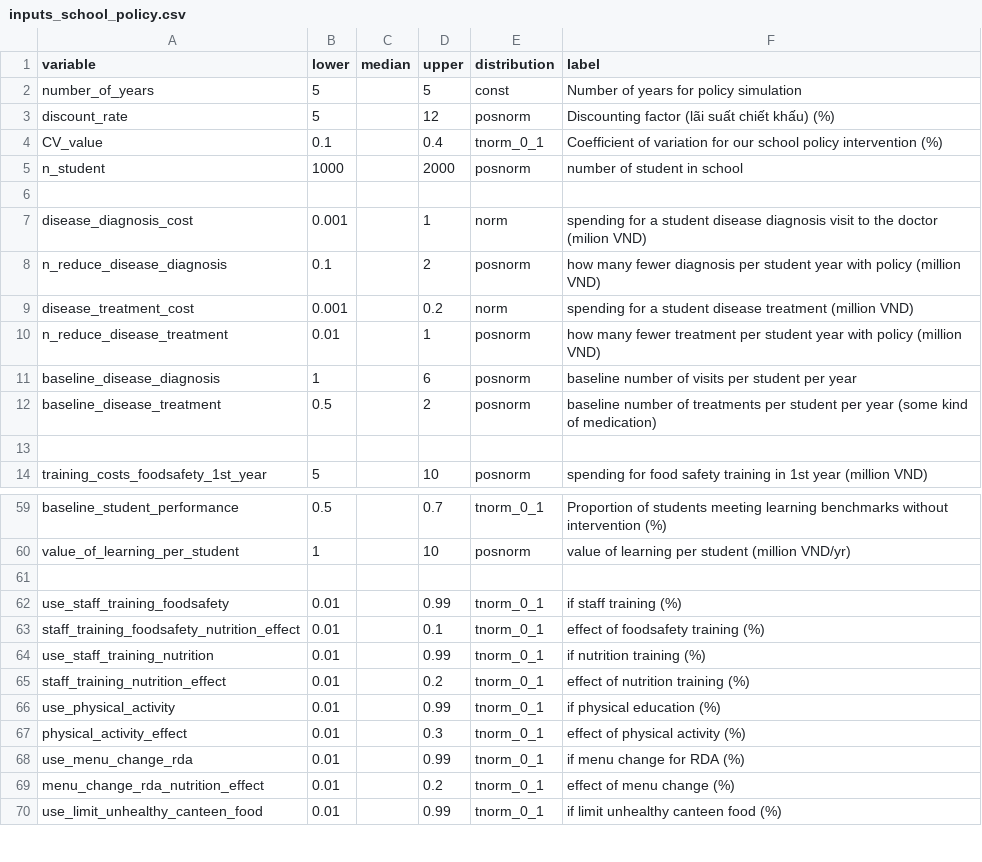
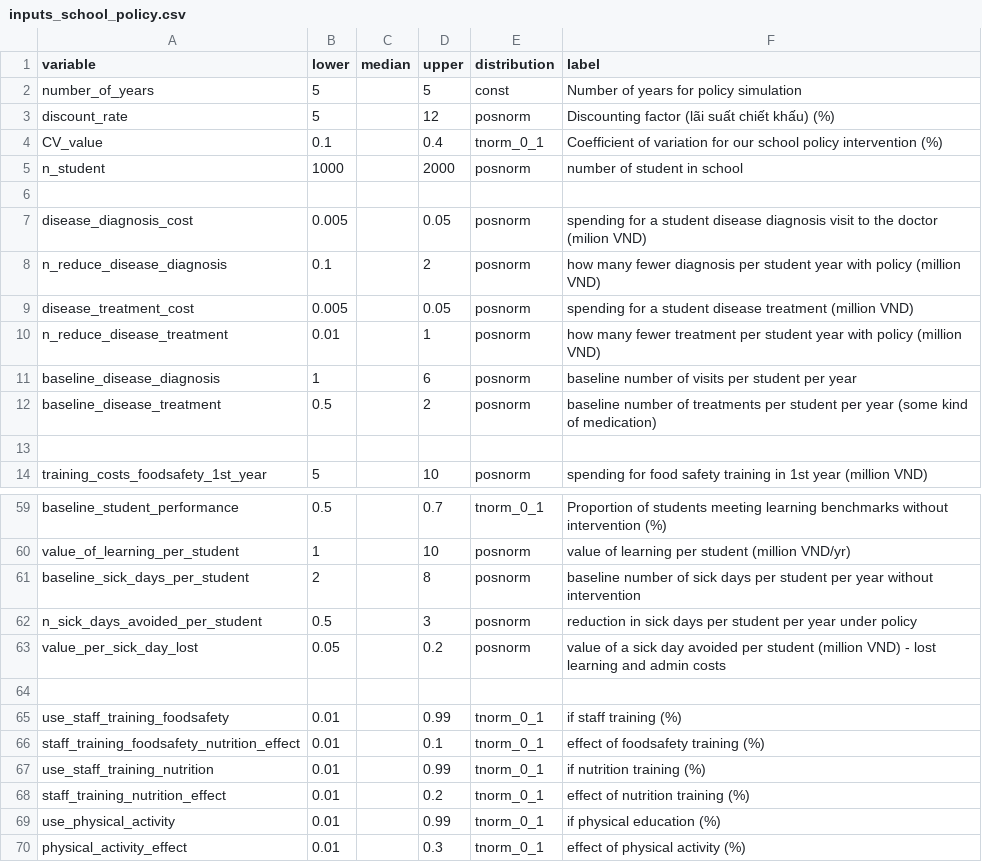
Before and after one commit to kimanh358/HUPH_decision_policy_nutrition, a CSV file: data/inputs_school_policy.csv, drawn as a sheet; only a part is shown, gaps mark what is left out; the shorter side is filled out with more unchanged rows.

Commit message:
Modestly increase cost ranges — current 0.001–0.02M VND per visit is ~200–20,000 VND. The upper end is plausible for a bandaid but misses cases where a nurse dispenses a course of oral rehydration salts, fever medication, or the child is sent to a nearby clinic. Raising to 0.005–0.05M VND (5,000–50,000 VND, ~0.20–2 USD) is still modest but more realistic.

```diff
--- a/data/inputs_school_policy.csv
+++ b/data/inputs_school_policy.csv
@@ -6,5 +6,5 @@ n_student,1000,,2000,posnorm,number of student in school
 ,,,,,
-disease_diagnosis_cost,0.001,,1,norm, spending for a student disease diagnosis visit to the doctor  (milion VND)
+disease_diagnosis_cost,0.005,,0.05,posnorm, spending for a student disease diagnosis visit to the doctor  (milion VND)
 n_reduce_disease_diagnosis,0.1,,2,posnorm,how many fewer diagnosis per student year with policy (million VND)
-disease_treatment_cost,0.001,,0.2,norm, spending for a student disease treatment  (million VND)
+disease_treatment_cost,0.005,,0.05,posnorm, spending for a student disease treatment  (million VND)
 n_reduce_disease_treatment,0.01,,1,posnorm,how many fewer treatment per student year with policy (million VND)
@@ -60,2 +60,5 @@ baseline_student_performance,0.5,,0.7,tnorm_0_1,Proportion of students meeting l
 value_of_learning_per_student,1,,10,posnorm,value of learning per student (million VND/yr)
+baseline_sick_days_per_student,2,,8,posnorm,baseline number of sick days per student per year without intervention
+n_sick_days_avoided_per_student,0.5,,3,posnorm,reduction in sick days per student per year under policy
+value_per_sick_day_lost,0.05,,0.2,posnorm,value of a sick day avoided per student (million VND) - lost learning and admin costs
 ,,,,,
```
Also changed, not shown: data/three_schools_data/input_school_policy_4_1.csv, data/three_schools_data/input_school_policy_Dongngac.csv, 2 other files.
